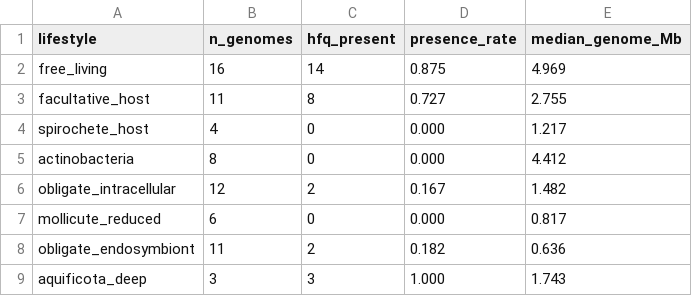
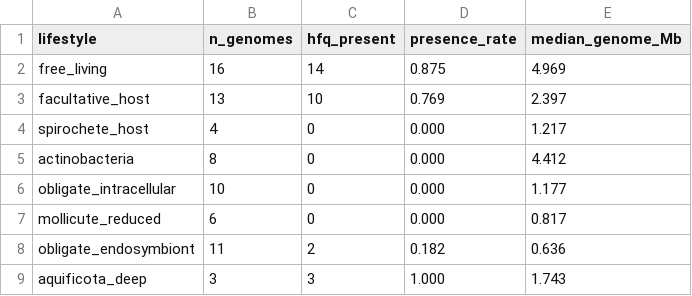
Before and after one commit to Carlo-Broschi/bio-c_sm-fold-genome-reduction, a TSV file: 3-analysis/hfq_by_lifestyle.tsv, drawn as a sheet.

```diff
--- a/3-analysis/hfq_by_lifestyle.tsv
+++ b/3-analysis/hfq_by_lifestyle.tsv
@@ -2,6 +2,6 @@ lifestyle	n_genomes	hfq_present	presence_rate	median_genome_Mb
 free_living	16	14	0.875	4.969
-facultative_host	11	8	0.727	2.755
+facultative_host	13	10	0.769	2.397
 spirochete_host	4	0	0.000	1.217
 actinobacteria	8	0	0.000	4.412
-obligate_intracellular	12	2	0.167	1.482
+obligate_intracellular	10	0	0.000	1.177
 mollicute_reduced	6	0	0.000	0.817
```
Also changed, not shown: 3 other files.
